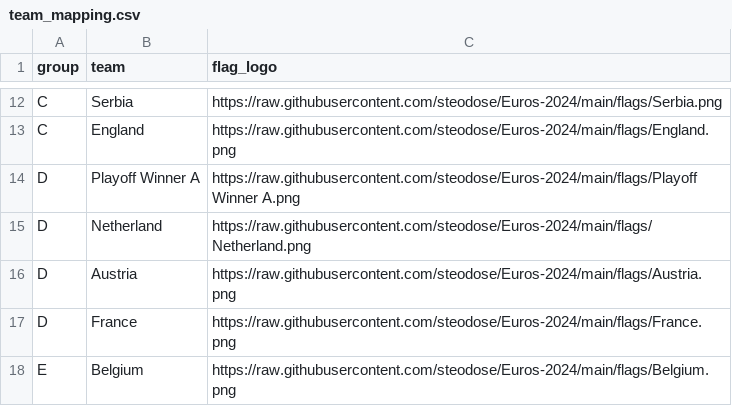
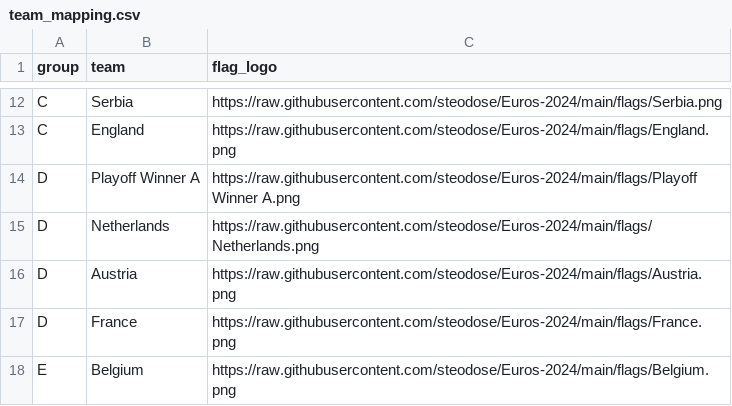
Before and after one commit to steodose/Euros-2024, a CSV file: team_mapping.csv, drawn as a sheet; only a part is shown, gaps mark what is left out.

Commit message:
Updated Netherlands team mapping and added schedule

```diff
--- a/team_mapping.csv
+++ b/team_mapping.csv
@@ -14,3 +14,3 @@ C,England,https://raw.githubusercontent.com/steodose/Euros-2024/main/flags/Engla
 D,Playoff Winner A,https://raw.githubusercontent.com/steodose/Euros-2024/main/flags/Playoff Winner A.png
-D,Netherland,https://raw.githubusercontent.com/steodose/Euros-2024/main/flags/Netherland.png
+D,Netherlands,https://raw.githubusercontent.com/steodose/Euros-2024/main/flags/Netherlands.png
 D,Austria,https://raw.githubusercontent.com/steodose/Euros-2024/main/flags/Austria.png
```
Also changed, not shown: 1 other file.
